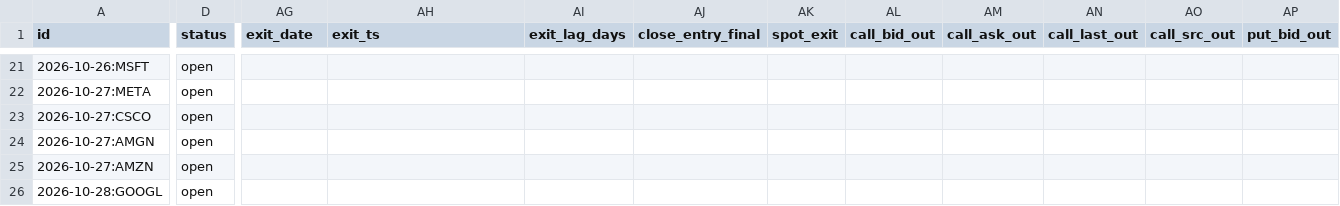
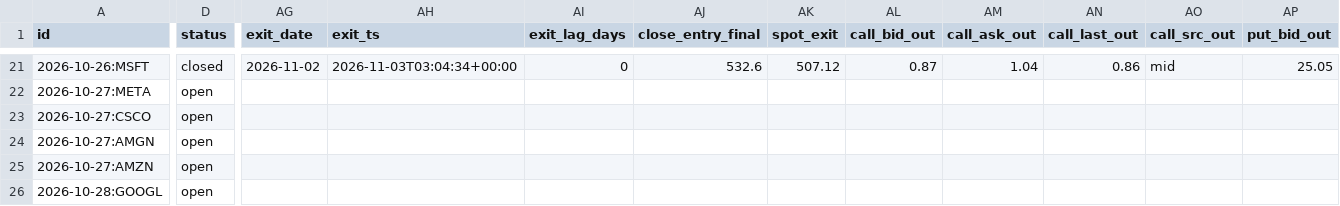
Before and after one commit to mehpackers13/options-bot, a CSV file: data/straddle_log.csv, drawn as a sheet; only a part is shown, gaps mark what is left out; the diff covers the shown part only; the diff names each change by its address in the sheet, - before the commit and + after, or states it on an @@ line.

```diff
--- a/data/straddle_log.csv
+++ b/data/straddle_log.csv
-D21 (status): open
+D21 (status): closed
-AG21 (exit_date): (empty)
+AG21 (exit_date): 2026-11-02
-AH21 (exit_ts): (empty)
+AH21 (exit_ts): 2026-11-03T03:04:34+00:00
-AI21 (exit_lag_days): (empty)
+AI21 (exit_lag_days): 0
-AJ21 (close_entry_final): (empty)
+AJ21 (close_entry_final): 532.6
-AK21 (spot_exit): (empty)
+AK21 (spot_exit): 507.12
-AL21 (call_bid_out): (empty)
+AL21 (call_bid_out): 0.87
-AM21 (call_ask_out): (empty)
+AM21 (call_ask_out): 1.04
-AN21 (call_last_out): (empty)
+AN21 (call_last_out): 0.86
-AO21 (call_src_out): (empty)
+AO21 (call_src_out): mid
-AP21 (put_bid_out): (empty)
+AP21 (put_bid_out): 25.05
```
Also changed, not shown: 4 added rows and 64 edited cells elsewhere in this file, 1 other file.
